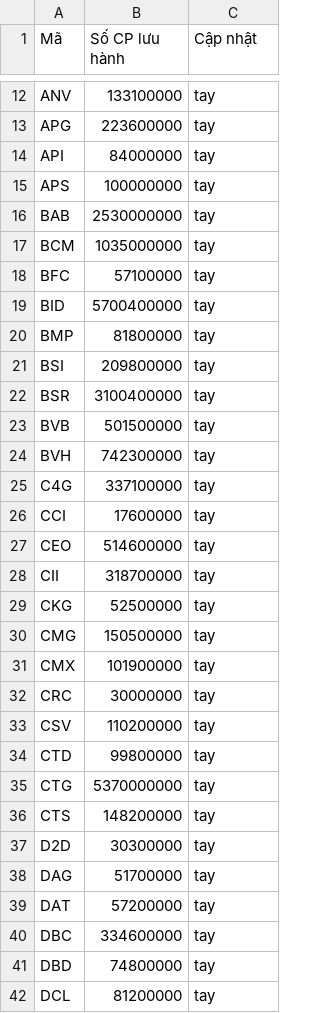
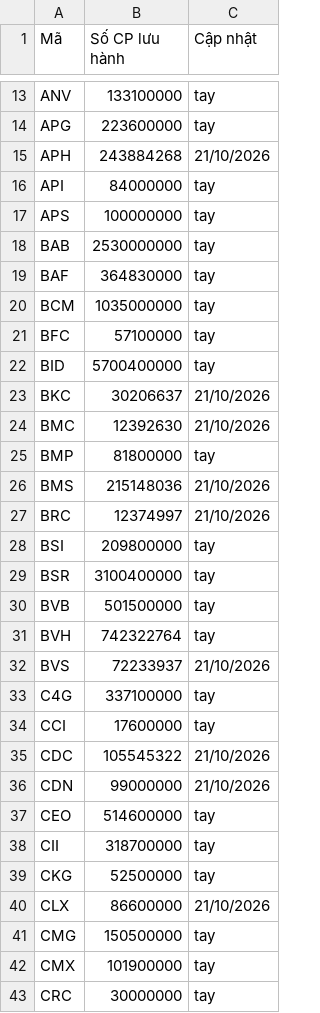
Before and after one commit to yunaduong2022-prog/tram-tin-hieu-ck, a CSV file: data/shares_outstanding.csv, drawn as a sheet; only a part is shown, gaps mark what is left out; the shorter side is filled out with more unchanged rows; the diff covers the shown part only.

```diff
--- a/data/shares_outstanding.csv
+++ b/data/shares_outstanding.csv
@@ -13,2 +14,3 @@ ANV,133100000,tay
 APG,223600000,tay
+APH,243884268,21/10/2026
 API,84000000,tay
@@ -16,2 +18,3 @@ APS,100000000,tay
 BAB,2530000000,tay
+BAF,364830000,tay
 BCM,1035000000,tay
@@ -19,3 +22,7 @@ BFC,57100000,tay
 BID,5700400000,tay
+BKC,30206637,21/10/2026
+BMC,12392630,21/10/2026
 BMP,81800000,tay
+BMS,215148036,21/10/2026
+BRC,12374997,21/10/2026
 BSI,209800000,tay
@@ -23,5 +30,8 @@ BSR,3100400000,tay
 BVB,501500000,tay
-BVH,742300000,tay
+BVH,742322764,tay
+BVS,72233937,21/10/2026
 C4G,337100000,tay
 CCI,17600000,tay
+CDC,105545322,21/10/2026
+CDN,99000000,21/10/2026
 CEO,514600000,tay
@@ -29,2 +39,3 @@ CII,318700000,tay
 CKG,52500000,tay
+CLX,86600000,21/10/2026
 CMG,150500000,tay
```
Also changed, not shown: 46 added rows, 1 removed row and 9 moved rows elsewhere in this file, data/fundamentals.csv, 3 other files.
